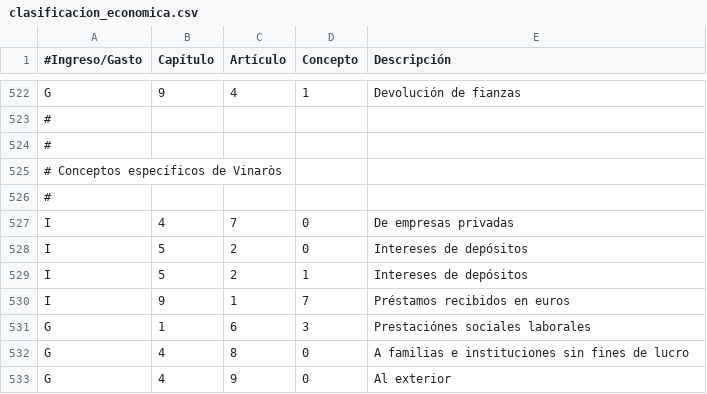
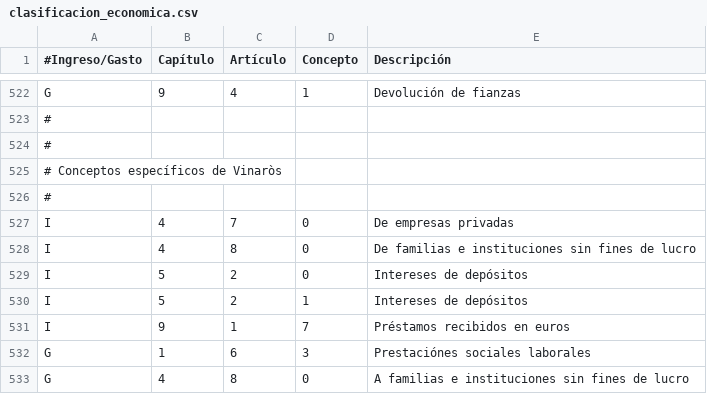
Before and after one commit to civio/presupuesto-vinaros, a CSV file: data/es/clasificacion_economica.csv, drawn as a sheet; only a part is shown, gaps mark what is left out; the shorter side is filled out with more unchanged rows; the diff names each change by its address in the sheet, - before the commit and + after, or states it on an @@ line.

Commit message:
Add 2015 execution data

```diff
--- a/data/es/clasificacion_economica.csv
+++ b/data/es/clasificacion_economica.csv
+row 528: I | 4 | 8 | 0 | De familias e instituciones sin fines de lucro
```
